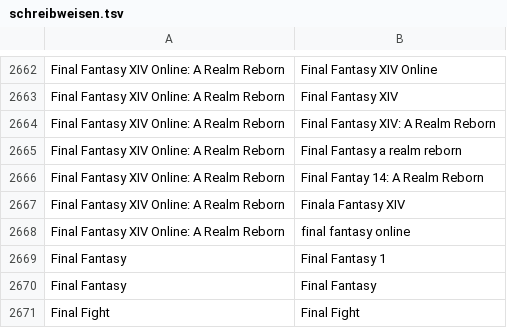
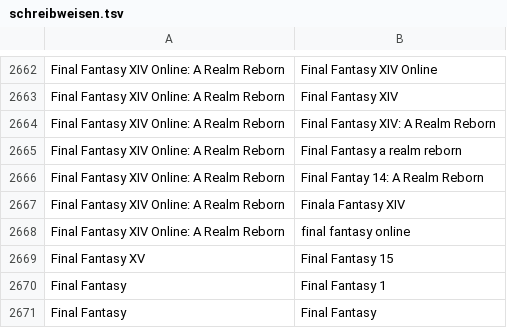
Before and after one commit to VDVC/Survey, a TSV file: daten/schreibweisen.tsv, drawn as a sheet; only a part is shown, gaps mark what is left out; the shorter side is filled out with more unchanged rows.

Commit message:
Update schreibweisen.tsv

```diff
--- a/daten/schreibweisen.tsv
+++ b/daten/schreibweisen.tsv
@@ -2668,2 +2668,3 @@
 "Final Fantasy XIV Online: A Realm Reborn"	"final fantasy online"
+"Final Fantasy XV"	"Final Fantasy 15"
 "Final Fantasy"	"Final Fantasy 1"
```
